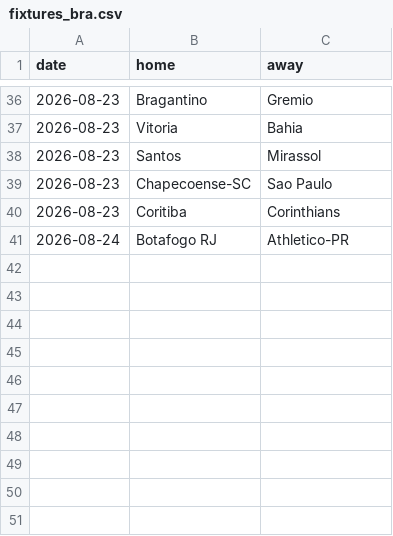
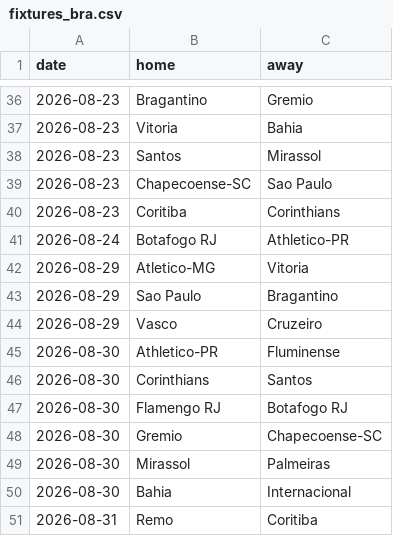
Before and after one commit to CrisWant26/vaverde-backend, a CSV file: leagues/fixtures_bra.csv, drawn as a sheet; only a part is shown, gaps mark what is left out; the diff names each change by its address in the sheet, - before the commit and + after, or states it on an @@ line.

Commit message:
Fixtures 28-31 agosto + activar Premier, Serie A y Ligue 1

```diff
--- a/leagues/fixtures_bra.csv
+++ b/leagues/fixtures_bra.csv
+row 42: 2026-08-29 | Atletico-MG | Vitoria
+row 43: 2026-08-29 | Sao Paulo | Bragantino
+row 44: 2026-08-29 | Vasco | Cruzeiro
+row 45: 2026-08-30 | Athletico-PR | Fluminense
+row 46: 2026-08-30 | Corinthians | Santos
+row 47: 2026-08-30 | Flamengo RJ | Botafogo RJ
+row 48: 2026-08-30 | Gremio | Chapecoense-SC
+row 49: 2026-08-30 | Mirassol | Palmeiras
+row 50: 2026-08-30 | Bahia | Internacional
+row 51: 2026-08-31 | Remo | Coritiba
```
Also changed, not shown: leagues/fixtures_eredivisie.csv, leagues/fixtures_laliga.csv, 2 other files.
